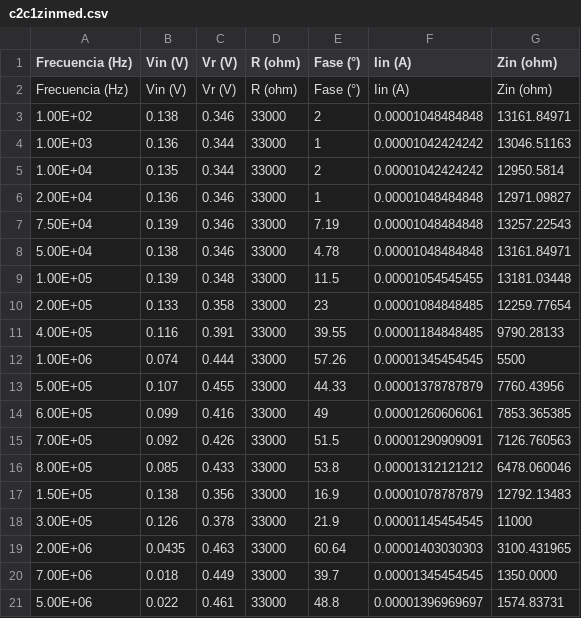
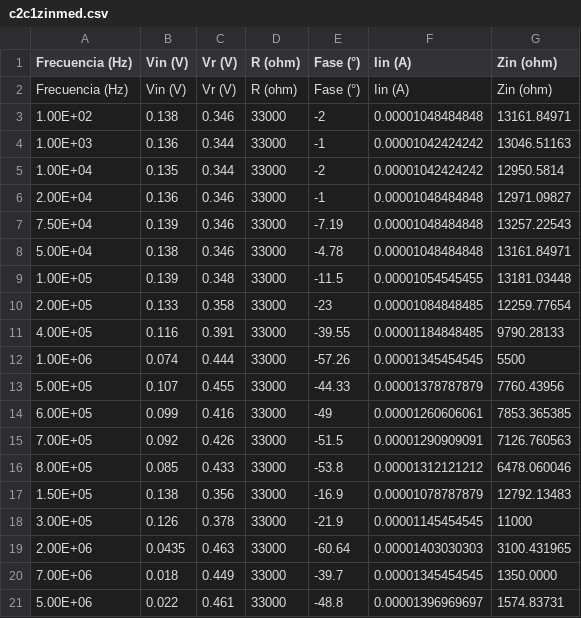
Before and after one commit to grupo-tc-volcan/TP2, a CSV file: EJ1/00MEDICIONES/c2c1zinmed.csv, drawn as a sheet.

```diff
--- a/EJ1/00MEDICIONES/c2c1zinmed.csv
+++ b/EJ1/00MEDICIONES/c2c1zinmed.csv
@@ -2,20 +2,20 @@ Frecuencia (Hz),Vin (V),Vr (V),R (ohm),Fase (°),Iin (A),Zin (ohm)
 Frecuencia (Hz),Vin (V),Vr (V),R (ohm),Fase (°),Iin (A),Zin (ohm)
-1.00E+02,0.138,0.346,33000,2,0.00001048484848,13161.84971
-1.00E+03,0.136,0.344,33000,1,0.00001042424242,13046.51163
-1.00E+04,0.135,0.344,33000,2,0.00001042424242,12950.5814
-2.00E+04,0.136,0.346,33000,1,0.00001048484848,12971.09827
-7.50E+04,0.139,0.346,33000,7.19,0.00001048484848,13257.22543
-5.00E+04,0.138,0.346,33000,4.78,0.00001048484848,13161.84971
-1.00E+05,0.139,0.348,33000,11.5,0.00001054545455,13181.03448
-2.00E+05,0.133,0.358,33000,23,0.00001084848485,12259.77654
-4.00E+05,0.116,0.391,33000,39.55,0.00001184848485,9790.28133
-1.00E+06,0.074,0.444,33000,57.26,0.00001345454545,5500
-5.00E+05,0.107,0.455,33000,44.33,0.00001378787879,7760.43956
-6.00E+05,0.099,0.416,33000,49,0.00001260606061,7853.365385
-7.00E+05,0.092,0.426,33000,51.5,0.00001290909091,7126.760563
-8.00E+05,0.085,0.433,33000,53.8,0.00001312121212,6478.060046
-1.50E+05,0.138,0.356,33000,16.9,0.00001078787879,12792.13483
-3.00E+05,0.126,0.378,33000,21.9,0.00001145454545,11000
-2.00E+06,0.0435,0.463,33000,60.64,0.00001403030303,3100.431965
-7.00E+06,0.018,0.449,33000,39.7,0.00001345454545,1350.0000
-5.00E+06,0.022,0.461,33000,48.8,0.00001396969697,1574.83731
+1.00E+02,0.138,0.346,33000,-2,0.00001048484848,13161.84971
+1.00E+03,0.136,0.344,33000,-1,0.00001042424242,13046.51163
+1.00E+04,0.135,0.344,33000,-2,0.00001042424242,12950.5814
+2.00E+04,0.136,0.346,33000,-1,0.00001048484848,12971.09827
+7.50E+04,0.139,0.346,33000,-7.19,0.00001048484848,13257.22543
+5.00E+04,0.138,0.346,33000,-4.78,0.00001048484848,13161.84971
+1.00E+05,0.139,0.348,33000,-11.5,0.00001054545455,13181.03448
+2.00E+05,0.133,0.358,33000,-23,0.00001084848485,12259.77654
+4.00E+05,0.116,0.391,33000,-39.55,0.00001184848485,9790.28133
+1.00E+06,0.074,0.444,33000,-57.26,0.00001345454545,5500
+5.00E+05,0.107,0.455,33000,-44.33,0.00001378787879,7760.43956
+6.00E+05,0.099,0.416,33000,-49,0.00001260606061,7853.365385
+7.00E+05,0.092,0.426,33000,-51.5,0.00001290909091,7126.760563
+8.00E+05,0.085,0.433,33000,-53.8,0.00001312121212,6478.060046
+1.50E+05,0.138,0.356,33000,-16.9,0.00001078787879,12792.13483
+3.00E+05,0.126,0.378,33000,-21.9,0.00001145454545,11000
+2.00E+06,0.0435,0.463,33000,-60.64,0.00001403030303,3100.431965
+7.00E+06,0.018,0.449,33000,-39.7,0.00001345454545,1350.0000
+5.00E+06,0.022,0.461,33000,-48.8,0.00001396969697,1574.83731
```
Also changed, not shown: 18 other files.
